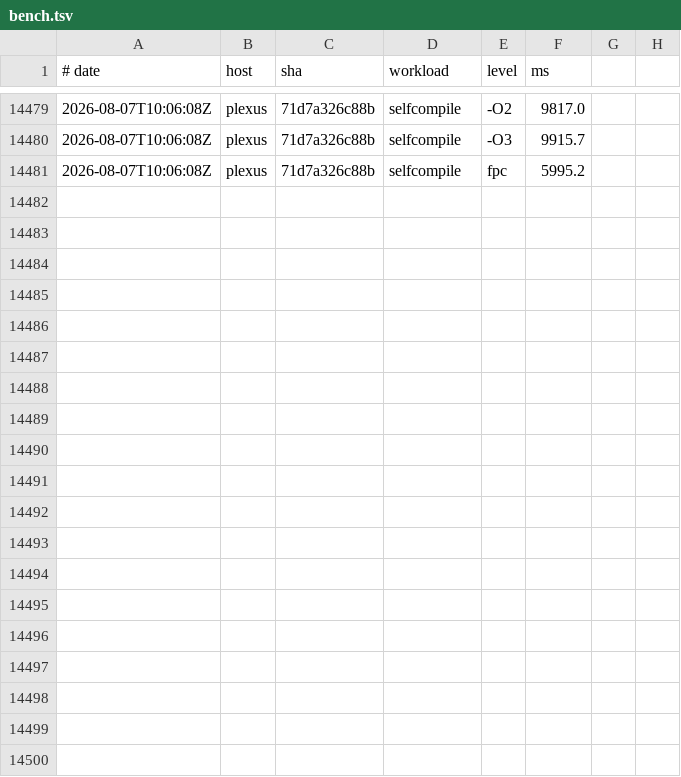
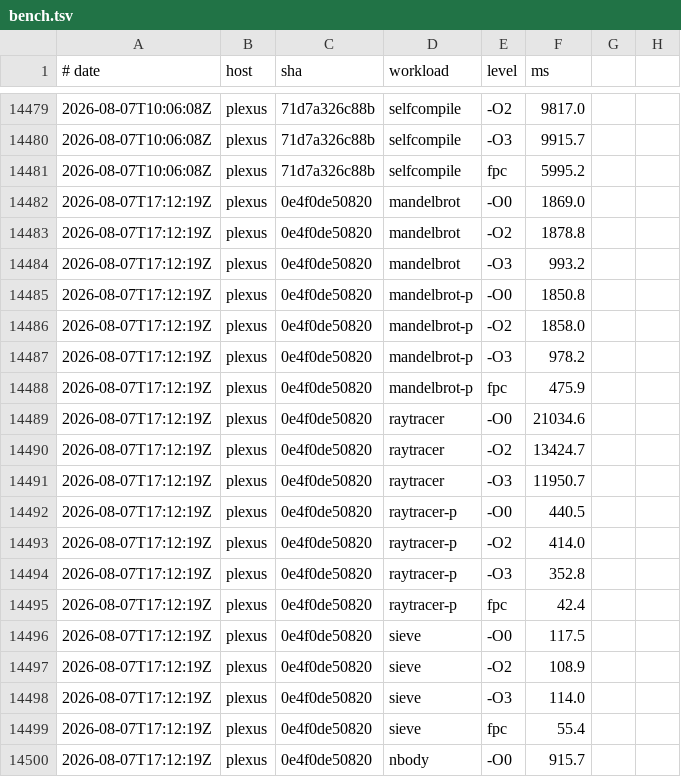
Before and after one commit to yoctobyte/pxx, a TSV file: devdocs/progress/tstate/bench.tsv, drawn as a sheet; only a part is shown, gaps mark what is left out; the diff covers the shown part only; the diff names each change by its address in the sheet, - before the commit and + after, or states it on an @@ line.

Commit message:
tstate(plexus): bench 0e4f0de50820 ok (30 bench rows, 550 conf)

```diff
--- a/devdocs/progress/tstate/bench.tsv
+++ b/devdocs/progress/tstate/bench.tsv
+row 14482: 2026-08-07T17:12:19Z | plexus | 0e4f0de50820 | mandelbrot | -O0 | 1869.0
+row 14483: 2026-08-07T17:12:19Z | plexus | 0e4f0de50820 | mandelbrot | -O2 | 1878.8
+row 14484: 2026-08-07T17:12:19Z | plexus | 0e4f0de50820 | mandelbrot | -O3 | 993.2
+row 14485: 2026-08-07T17:12:19Z | plexus | 0e4f0de50820 | mandelbrot-p | -O0 | 1850.8
+row 14486: 2026-08-07T17:12:19Z | plexus | 0e4f0de50820 | mandelbrot-p | -O2 | 1858.0
+row 14487: 2026-08-07T17:12:19Z | plexus | 0e4f0de50820 | mandelbrot-p | -O3 | 978.2
+row 14488: 2026-08-07T17:12:19Z | plexus | 0e4f0de50820 | mandelbrot-p | fpc | 475.9
+row 14489: 2026-08-07T17:12:19Z | plexus | 0e4f0de50820 | raytracer | -O0 | 21034.6
+row 14490: 2026-08-07T17:12:19Z | plexus | 0e4f0de50820 | raytracer | -O2 | 13424.7
+row 14491: 2026-08-07T17:12:19Z | plexus | 0e4f0de50820 | raytracer | -O3 | 11950.7
+row 14492: 2026-08-07T17:12:19Z | plexus | 0e4f0de50820 | raytracer-p | -O0 | 440.5
+row 14493: 2026-08-07T17:12:19Z | plexus | 0e4f0de50820 | raytracer-p | -O2 | 414.0
+row 14494: 2026-08-07T17:12:19Z | plexus | 0e4f0de50820 | raytracer-p | -O3 | 352.8
+row 14495: 2026-08-07T17:12:19Z | plexus | 0e4f0de50820 | raytracer-p | fpc | 42.4
+row 14496: 2026-08-07T17:12:19Z | plexus | 0e4f0de50820 | sieve | -O0 | 117.5
+row 14497: 2026-08-07T17:12:19Z | plexus | 0e4f0de50820 | sieve | -O2 | 108.9
+row 14498: 2026-08-07T17:12:19Z | plexus | 0e4f0de50820 | sieve | -O3 | 114.0
+row 14499: 2026-08-07T17:12:19Z | plexus | 0e4f0de50820 | sieve | fpc | 55.4
+row 14500: 2026-08-07T17:12:19Z | plexus | 0e4f0de50820 | nbody | -O0 | 915.7
```
Also changed, not shown: 11 added rows elsewhere in this file, 1 other file.
